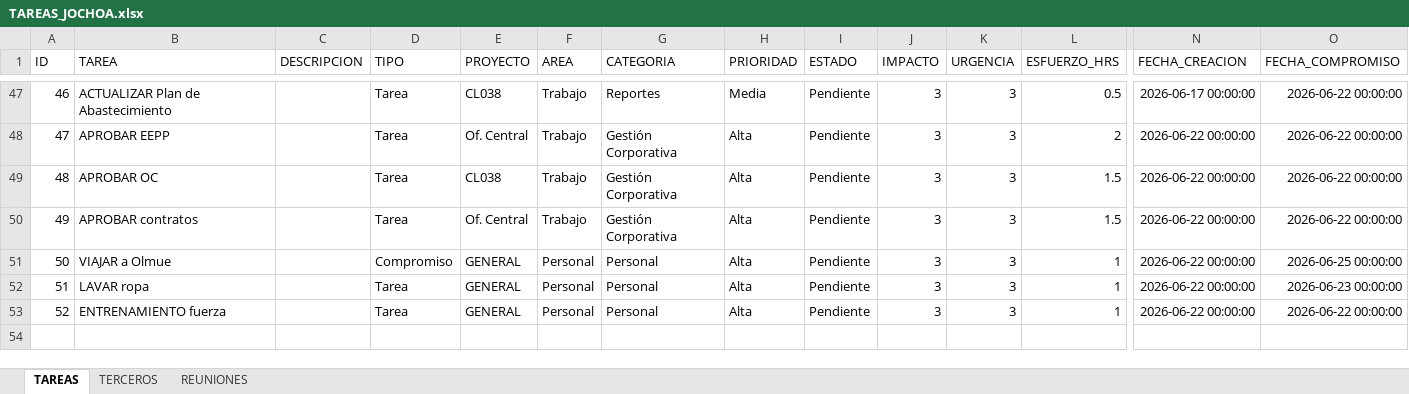
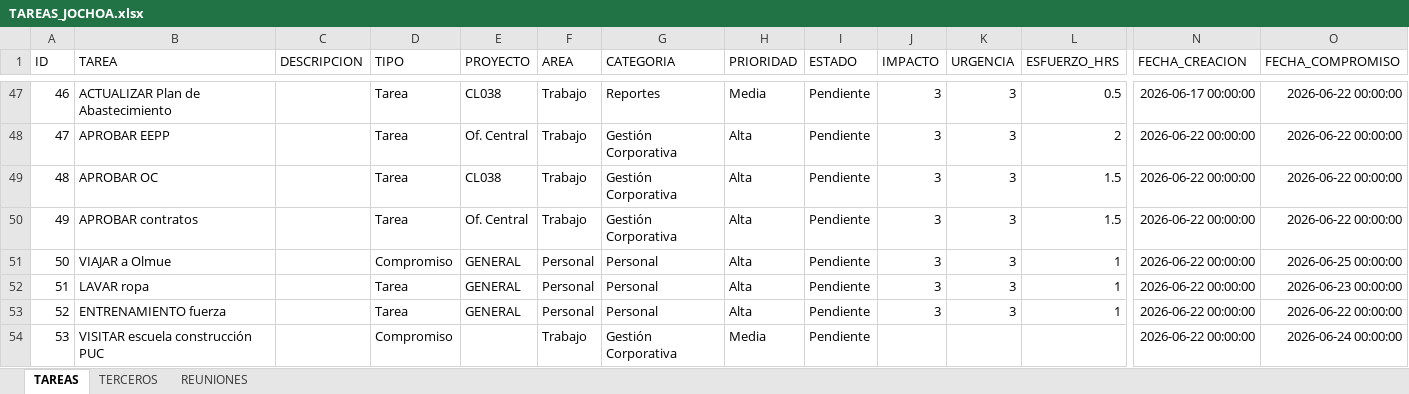
Before and after one commit to Jochoa27/jochoa-tareas, an Excel workbook: TAREAS_JOCHOA.xlsx, sheet TAREAS, drawn as a sheet; only a part is shown, gaps mark what is left out; values as stored, in another font and other column widths than the file's, no borders; rows hold the shown columns only; the diff names each change by its address in the sheet, - before the commit and + after, or states it on an @@ line.

Commit message:
update: tareas actualizadas desde app (22/06 01:18)

```diff
--- a/TAREAS_JOCHOA.xlsx (sheet TAREAS)
+++ b/TAREAS_JOCHOA.xlsx (sheet TAREAS)
+row 54: 53 | VISITAR escuela construcción PUC |  | Compromiso |  | Trabajo | Gestión Corporativa | Media | Pendiente |  |  |  | 2026-06-22 00:00:00 | 2026-06-24 00:00:00
```
